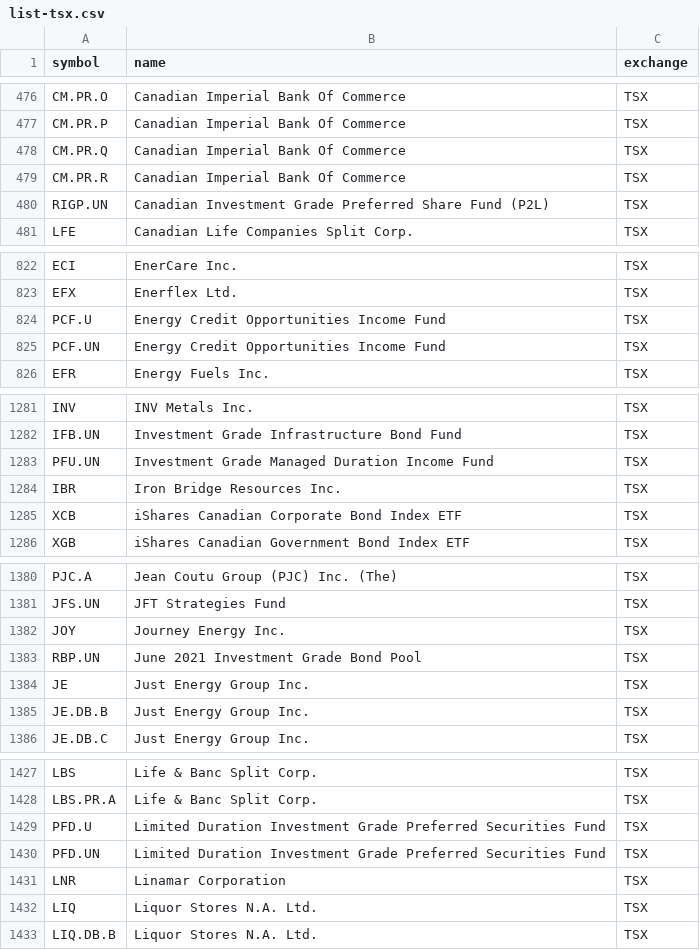
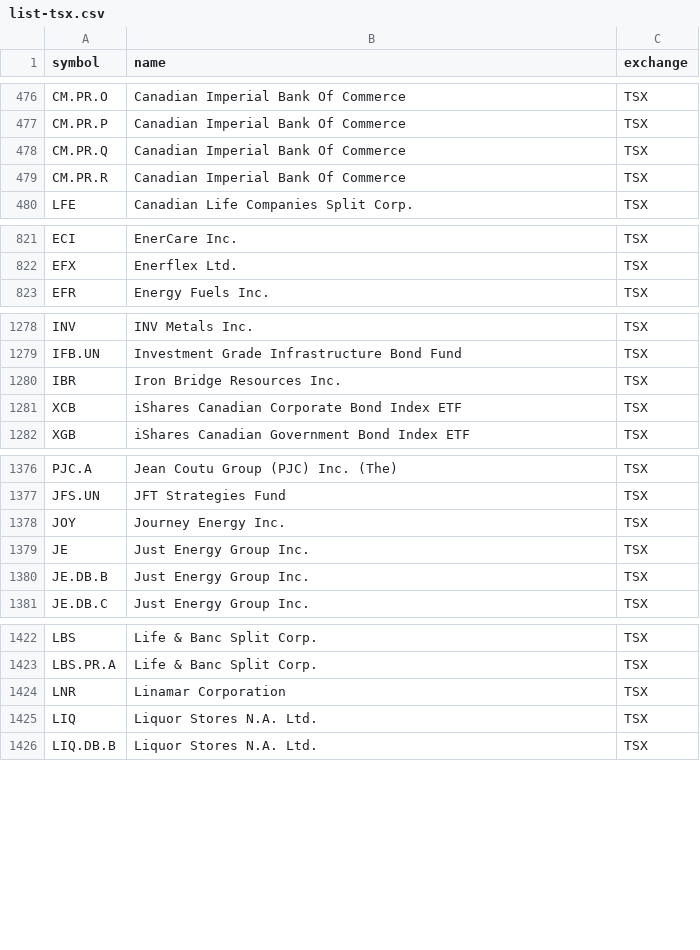
Before and after one commit to luyongxu/ebb, a CSV file: data/list-tsx.csv, drawn as a sheet; only a part is shown, gaps mark what is left out; the diff covers the shown part only; the diff names each change by its address in the sheet, - before the commit and + after, or states it on an @@ line.

```diff
--- a/data/list-tsx.csv
+++ b/data/list-tsx.csv
-row 480: RIGP.UN | Canadian Investment Grade Preferred Share Fund (P2L) | TSX
-row 824: PCF.U | Energy Credit Opportunities Income Fund | TSX
-row 825: PCF.UN | Energy Credit Opportunities Income Fund | TSX
-row 1283: PFU.UN | Investment Grade Managed Duration Income Fund | TSX
-row 1383: RBP.UN | June 2021 Investment Grade Bond Pool | TSX
-row 1429: PFD.U | Limited Duration Investment Grade Preferred Securities Fund | TSX
-row 1430: PFD.UN | Limited Duration Investment Grade Preferred Securities Fund | TSX
```
Also changed, not shown: 2 removed rows elsewhere in this file, data/list-all.csv, data/list-amex.csv, 11 other files.
